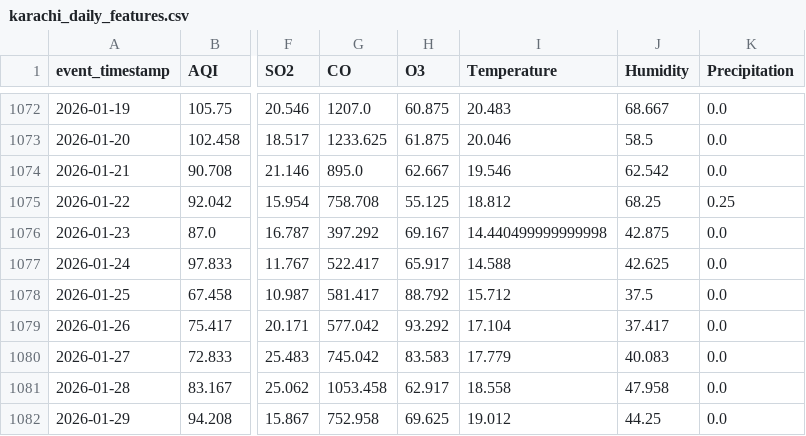
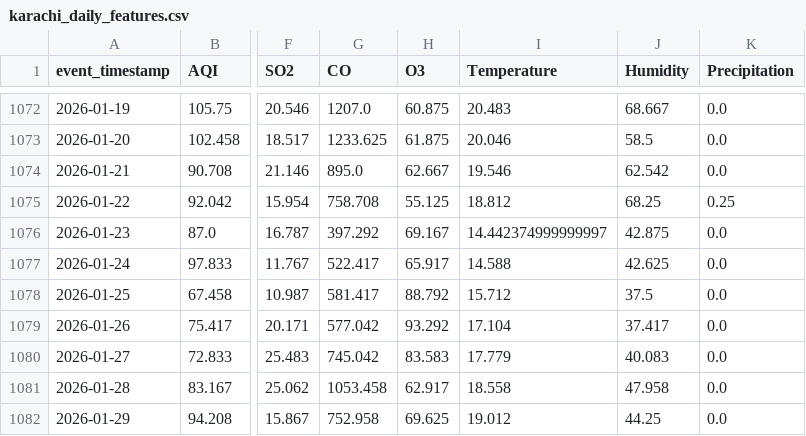
Before and after one commit to MuhammadHassanSiddiqui123/aqi-predictor, a CSV file: data/feature_store/karachi_daily_features.csv, drawn as a sheet; only a part is shown, gaps mark what is left out; the diff covers the shown part only; the diff names each change by its address in the sheet, - before the commit and + after, or states it on an @@ line.

```diff
--- a/data/feature_store/karachi_daily_features.csv
+++ b/data/feature_store/karachi_daily_features.csv
-I1076 (Temperature): 14.440499999999998
+I1076 (Temperature): 14.442374999999997
```
Also changed, not shown: 1 added row and 14 edited cells elsewhere in this file.
